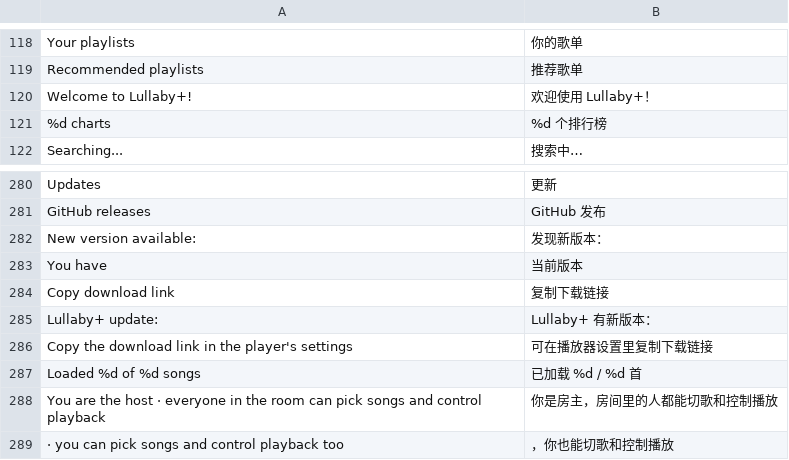
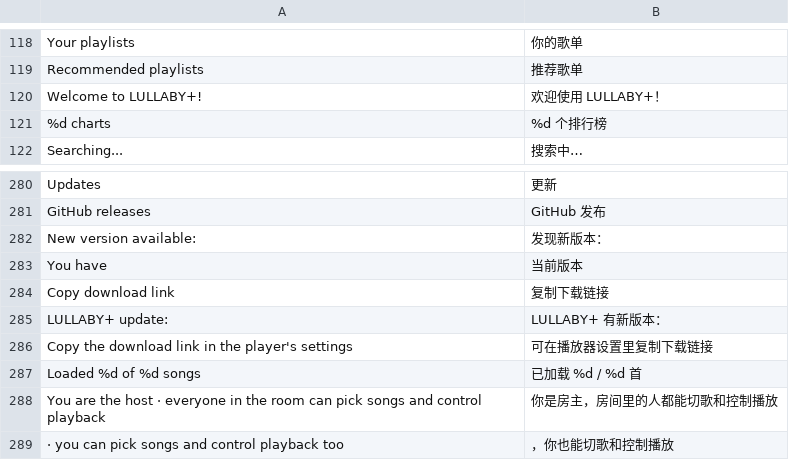
Before and after one commit to sirvxxx/Lullaby-, a TSV file: common/core/src/main/resources/assets/lullaby/lang/zh_cn.tsv, drawn as a sheet; only a part is shown, gaps mark what is left out.

```diff
--- a/common/core/src/main/resources/assets/lullaby/lang/zh_cn.tsv
+++ b/common/core/src/main/resources/assets/lullaby/lang/zh_cn.tsv
@@ -119,3 +119,3 @@ Your playlists	你的歌单
 Recommended playlists	推荐歌单
-Welcome to Lullaby+!	欢迎使用 Lullaby+！
+Welcome to LULLABY+!	欢迎使用 LULLABY+！
 %d charts	%d 个排行榜
@@ -284,3 +284,3 @@ You have 	当前版本
 Copy download link	复制下载链接
-Lullaby+ update: 	Lullaby+ 有新版本：
+LULLABY+ update: 	LULLABY+ 有新版本：
 Copy the download link in the player's settings	可在播放器设置里复制下载链接
```
Also changed, not shown: 17 other files.
